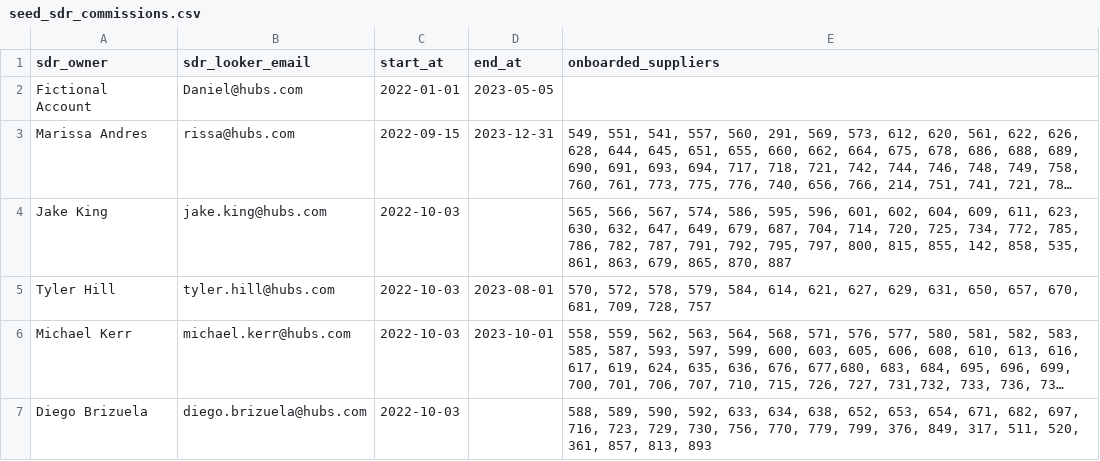
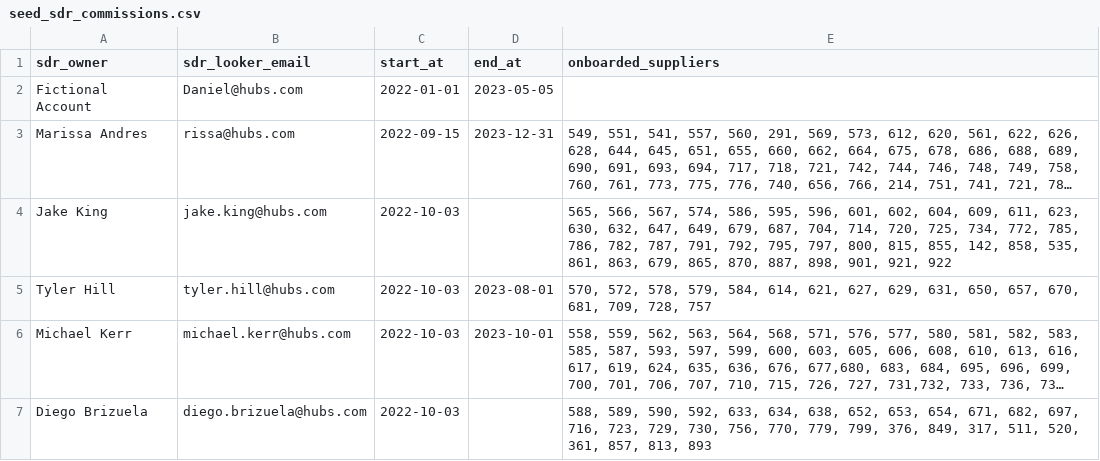
Before and after one commit to 3DHubs/dbt-core-network, a CSV file: seeds/seed_sdr_commissions.csv, drawn as a sheet; long unchanged cells end in …; the diff names each change by its address in the sheet, - before the commit and + after, or states it on an @@ line.

Commit message:
SDR update (#911)
sdr

```diff
--- a/seeds/seed_sdr_commissions.csv
+++ b/seeds/seed_sdr_commissions.csv
-E4 (onboarded_suppliers): …865, 870, 887
+E4 (onboarded_suppliers): …865, 870, 887, 898, 901, 921, 922
```
